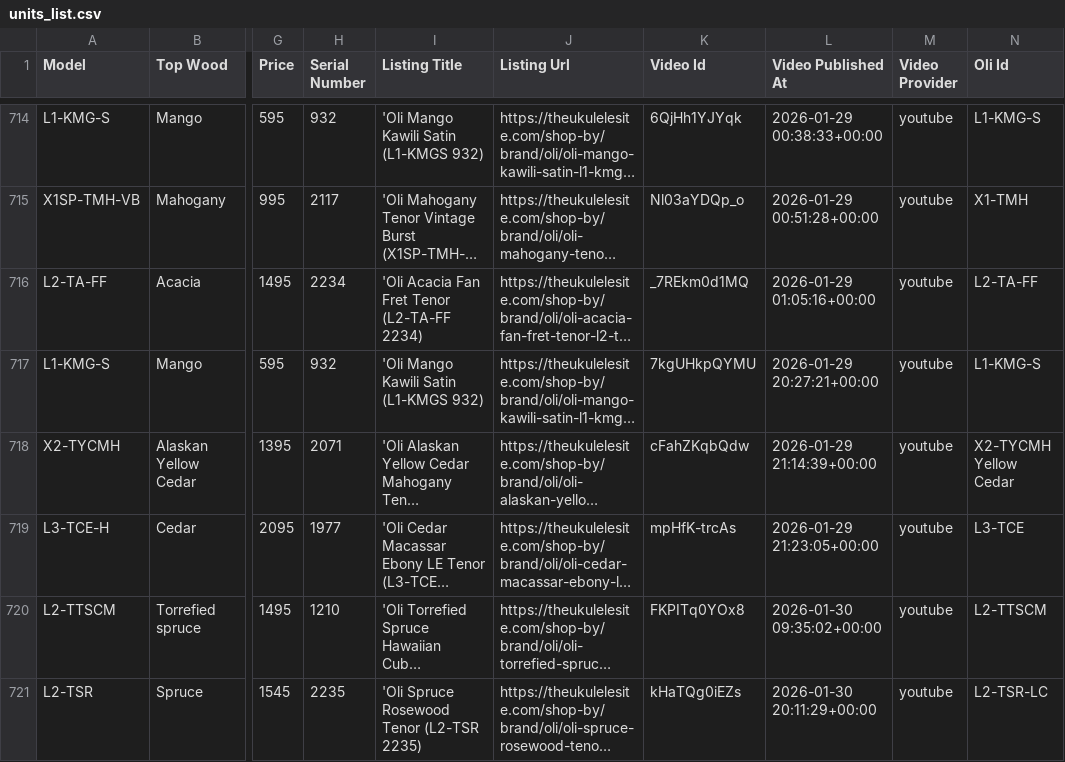
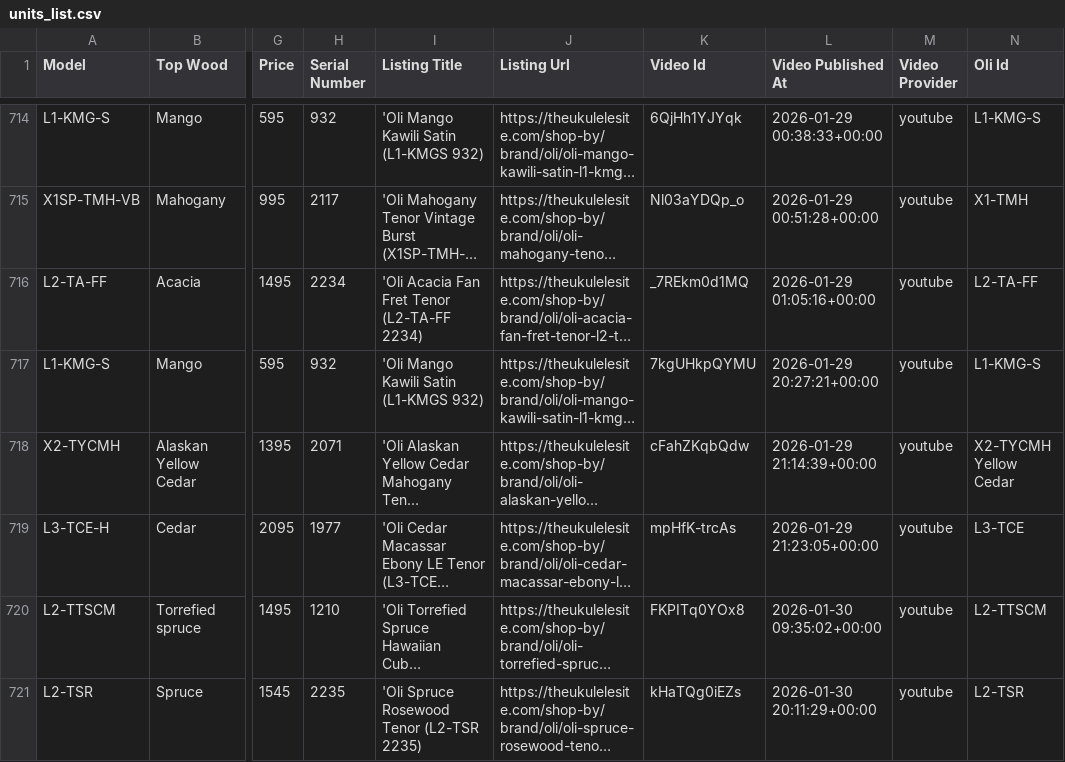
Before and after one commit to wykhuh/oli-database, a CSV file: app/data/units_list.csv, drawn as a sheet; only a part is shown, gaps mark what is left out; long unchanged cells end in …; the diff names each change by its address in the sheet, - before the commit and + after, or states it on an @@ line.

```diff
--- a/app/data/units_list.csv
+++ b/app/data/units_list.csv
-N721 (Oli Id): L2-TSR-LC
+N721 (Oli Id): L2-TSR
```
Also changed, not shown: app/data/models_list.csv, app/data/tonewoods.csv, 1 other file.
